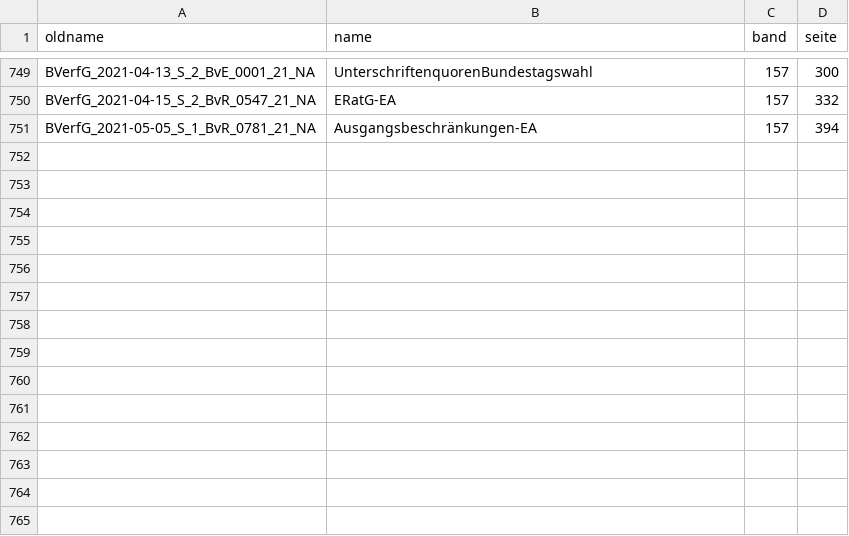
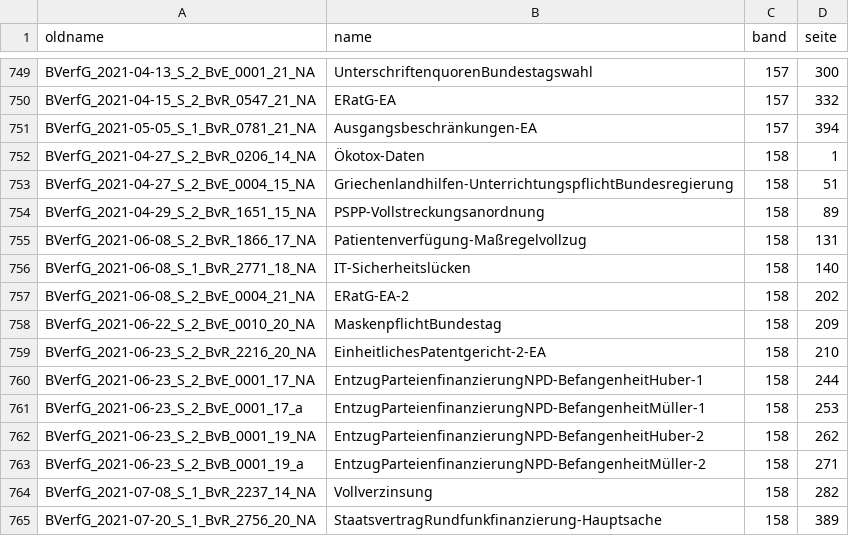
Before and after one commit to SeanFobbe/c-bverfge, a CSV file: data/BVerfGE_Variablen_NameBandSeite.csv, drawn as a sheet; only a part is shown, gaps mark what is left out.

Commit message:
update bverfg namen und band/seiten

```diff
--- a/data/BVerfGE_Variablen_NameBandSeite.csv
+++ b/data/BVerfGE_Variablen_NameBandSeite.csv
@@ -751 +751,15 @@ BVerfG_2021-04-15_S_2_BvR_0547_21_NA,ERatG-EA,157,332
 BVerfG_2021-05-05_S_1_BvR_0781_21_NA,Ausgangsbeschränkungen-EA,157,394
+BVerfG_2021-04-27_S_2_BvR_0206_14_NA,Ökotox-Daten,158,1
+BVerfG_2021-04-27_S_2_BvE_0004_15_NA,Griechenlandhilfen-UnterrichtungspflichtBundesregierung,158,51
+BVerfG_2021-04-29_S_2_BvR_1651_15_NA,PSPP-Vollstreckungsanordnung,158,89
+BVerfG_2021-06-08_S_2_BvR_1866_17_NA,Patientenverfügung-Maßregelvollzug,158,131
+BVerfG_2021-06-08_S_1_BvR_2771_18_NA,IT-Sicherheitslücken,158,140
+BVerfG_2021-06-08_S_2_BvE_0004_21_NA,ERatG-EA-2,158,202
+BVerfG_2021-06-22_S_2_BvE_0010_20_NA,MaskenpflichtBundestag,158,209
+BVerfG_2021-06-23_S_2_BvR_2216_20_NA,EinheitlichesPatentgericht-2-EA,158,210
+BVerfG_2021-06-23_S_2_BvE_0001_17_NA,EntzugParteienfinanzierungNPD-BefangenheitHuber-1,158,244
+BVerfG_2021-06-23_S_2_BvE_0001_17_a,EntzugParteienfinanzierungNPD-BefangenheitMüller-1,158,253
+BVerfG_2021-06-23_S_2_BvB_0001_19_NA,EntzugParteienfinanzierungNPD-BefangenheitHuber-2,158,262
+BVerfG_2021-06-23_S_2_BvB_0001_19_a,EntzugParteienfinanzierungNPD-BefangenheitMüller-2,158,271
+BVerfG_2021-07-08_S_1_BvR_2237_14_NA,Vollverzinsung,158,282
+BVerfG_2021-07-20_S_1_BvR_2756_20_NA,StaatsvertragRundfunkfinanzierung-Hauptsache,158,389
```
